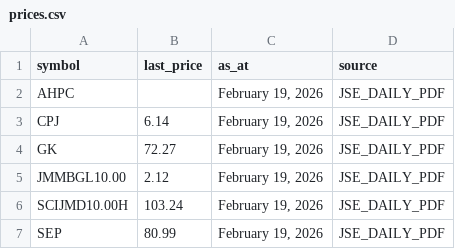
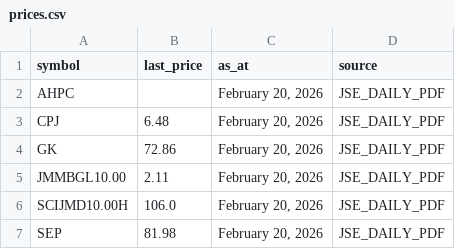
Before and after one commit to dread-economist/JSE-prices-feed, a CSV file: prices.csv, drawn as a sheet.

```diff
--- a/prices.csv
+++ b/prices.csv
@@ -1,7 +1,7 @@
 symbol,last_price,as_at,source
-AHPC,,"February 19, 2026",JSE_DAILY_PDF
-CPJ,6.14,"February 19, 2026",JSE_DAILY_PDF
-GK,72.27,"February 19, 2026",JSE_DAILY_PDF
-JMMBGL10.00,2.12,"February 19, 2026",JSE_DAILY_PDF
-SCIJMD10.00H,103.24,"February 19, 2026",JSE_DAILY_PDF
-SEP,80.99,"February 19, 2026",JSE_DAILY_PDF
+AHPC,,"February 20, 2026",JSE_DAILY_PDF
+CPJ,6.48,"February 20, 2026",JSE_DAILY_PDF
+GK,72.86,"February 20, 2026",JSE_DAILY_PDF
+JMMBGL10.00,2.11,"February 20, 2026",JSE_DAILY_PDF
+SCIJMD10.00H,106.0,"February 20, 2026",JSE_DAILY_PDF
+SEP,81.98,"February 20, 2026",JSE_DAILY_PDF
```
